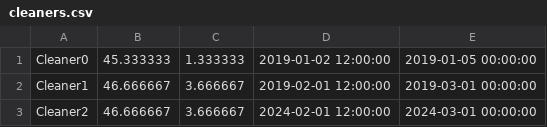
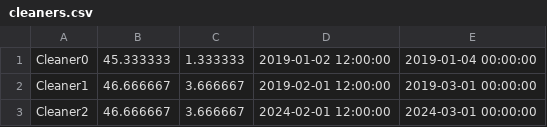
Before and after one commit to howdrox/AirWatcher, a CSV file: data/cleaners.csv, drawn as a sheet.

```diff
--- a/data/cleaners.csv
+++ b/data/cleaners.csv
@@ -1,2 +1,2 @@
-Cleaner0;45.333333;1.333333;2019-01-02 12:00:00;2019-01-05 00:00:00;
+Cleaner0;45.333333;1.333333;2019-01-02 12:00:00;2019-01-04 00:00:00;
 Cleaner1;46.666667;3.666667;2019-02-01 12:00:00;2019-03-01 00:00:00;
```
Also changed, not shown: data/Measurements/test1.csv, 2 other files.
